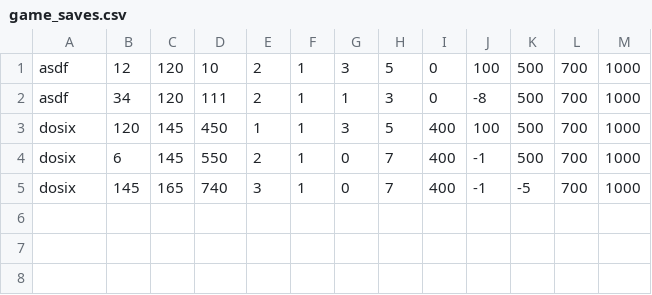
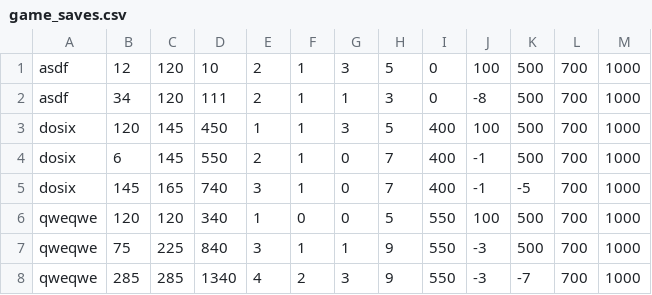
Before and after one commit to Szczepanoo/Stra-nicy_-aru, a CSV file: game_saves.csv, drawn as a sheet.

```diff
--- a/game_saves.csv
+++ b/game_saves.csv
@@ -5 +5,4 @@ dosix,6,145,550,2,1,0,7,400,-1,500,700,1000
 dosix,145,165,740,3,1,0,7,400,-1,-5,700,1000
+qweqwe,120,120,340,1,0,0,5,550,100,500,700,1000
+qweqwe,75,225,840,3,1,1,9,550,-3,500,700,1000
+qweqwe,285,285,1340,4,2,3,9,550,-3,-7,700,1000
```
Also changed, not shown: 1 other file.
